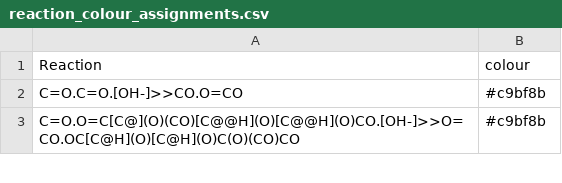
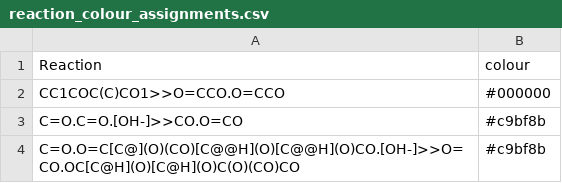
Before and after one commit to Will-Robin/NorthNet, a CSV file: NorthNet/information/chemical_information/reaction_colour_assignments.csv, drawn as a sheet; only a part is shown; the diff names each change by its address in the sheet, - before the commit and + after, or states it on an @@ line.

Commit message:
Added a reaction

```diff
--- a/NorthNet/information/chemical_information/reaction_colour_assignments.csv
+++ b/NorthNet/information/chemical_information/reaction_colour_assignments.csv
+row 2: CC1COC(C)CO1>>O=CCO.O=CCO | #000000
```
